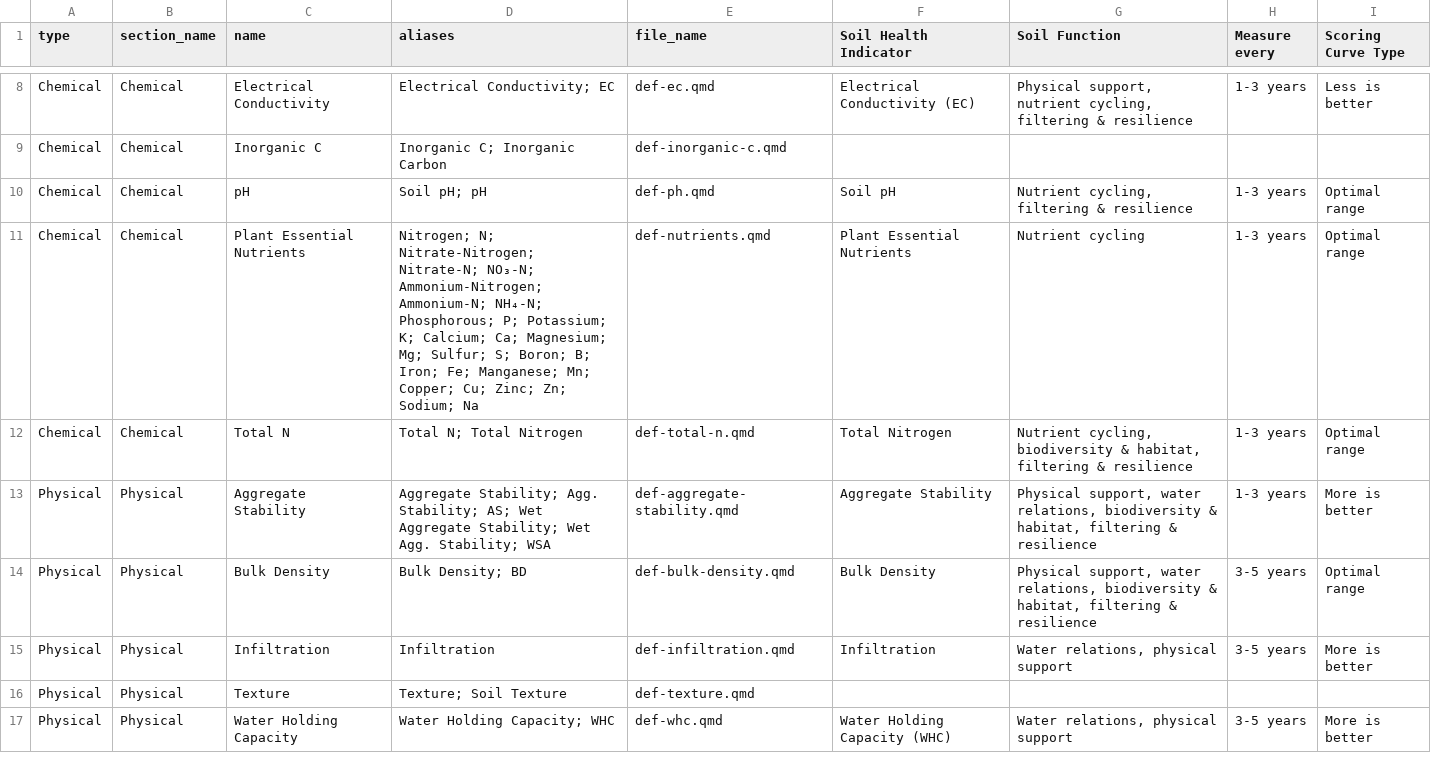
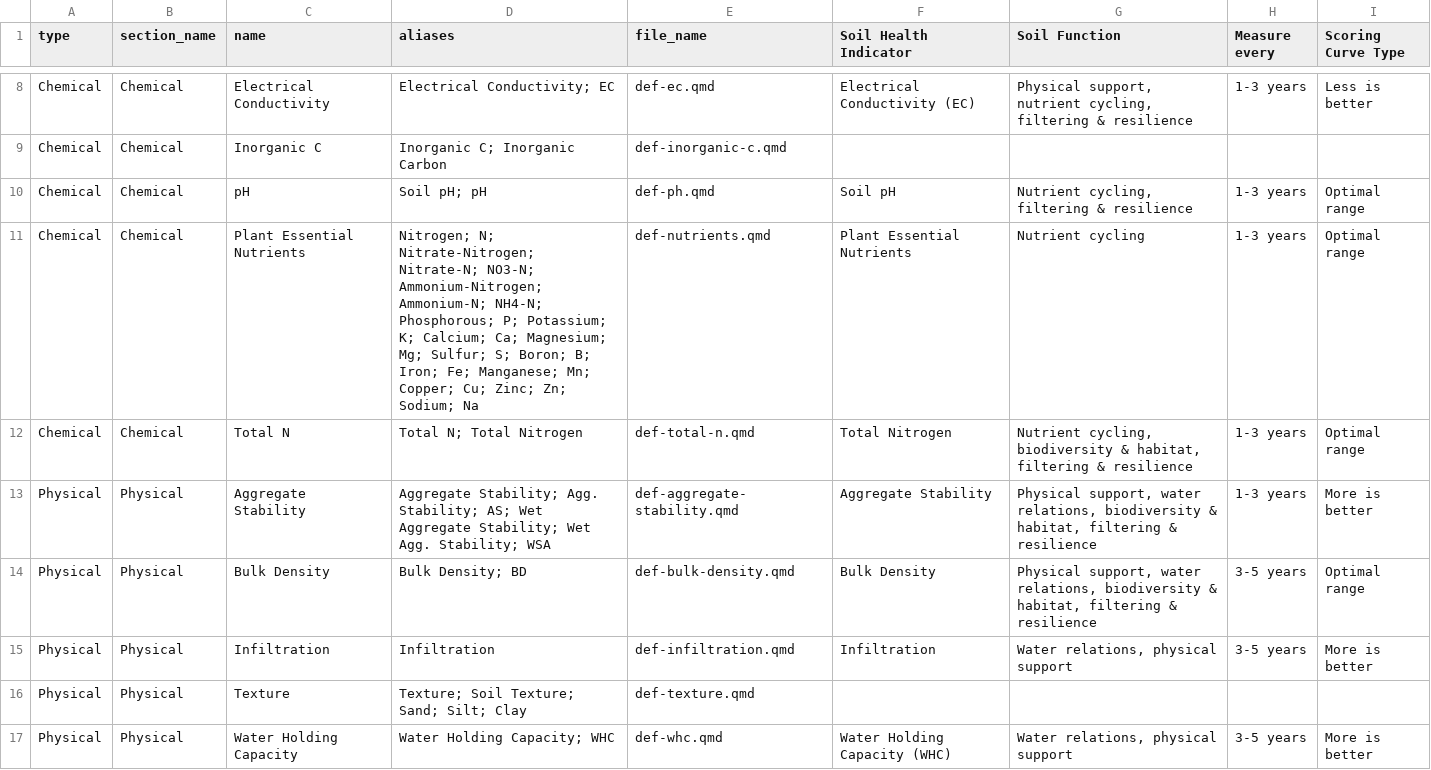
Before and after one commit to WA-Department-of-Agriculture/dirt-data-reports, a CSV file: quarto/english/measurement_dictionary.csv, drawn as a sheet; only a part is shown, gaps mark what is left out.

```diff
--- a/quarto/english/measurement_dictionary.csv
+++ b/quarto/english/measurement_dictionary.csv
@@ -10,3 +10,3 @@ Chemical,Chemical,Inorganic C,Inorganic C; Inorganic Carbon,def-inorganic-c.qmd,
 Chemical,Chemical,pH,Soil pH; pH,def-ph.qmd,Soil pH,"Nutrient cycling, filtering & resilience",1-3 years,Optimal range
-Chemical,Chemical,Plant Essential Nutrients,Nitrogen; N; Nitrate-Nitrogen; Nitrate-N; NO₃-N; Ammonium-Nitrogen; Ammonium-N; NH₄-N; Phosphorous; P; Potassium; K; Calcium; Ca; Magnesium; Mg; Sulfur; S; Boron; B;  Iron; Fe; Manganese; Mn; Copper; Cu; Zinc; Zn; Sodium; Na,def-nutrients.qmd,Plant Essential Nutrients,Nutrient cycling,1-3 years,Optimal range
+Chemical,Chemical,Plant Essential Nutrients,Nitrogen; N; Nitrate-Nitrogen; Nitrate-N; NO3-N; Ammonium-Nitrogen; Ammonium-N; NH4-N; Phosphorous; P; Potassium; K; Calcium; Ca; Magnesium; Mg; Sulfur; S; Boron; B;  Iron; Fe; Manganese; Mn; Copper; Cu; Zinc; Zn; Sodium; Na,def-nutrients.qmd,Plant Essential Nutrients,Nutrient cycling,1-3 years,Optimal range
 Chemical,Chemical,Total N,Total N; Total Nitrogen,def-total-n.qmd,Total Nitrogen,"Nutrient cycling, biodiversity & habitat, filtering & resilience",1-3 years,Optimal range
@@ -15,3 +15,3 @@ Physical,Physical,Bulk Density,Bulk Density; BD,def-bulk-density.qmd,Bulk Densit
 Physical,Physical,Infiltration,Infiltration,def-infiltration.qmd,Infiltration,"Water relations, physical support",3-5 years,More is better
-Physical,Physical,Texture,Texture; Soil Texture,def-texture.qmd,,,,
+Physical,Physical,Texture,Texture; Soil Texture; Sand; Silt; Clay,def-texture.qmd,,,,
 Physical,Physical,Water Holding Capacity,Water Holding Capacity; WHC,def-whc.qmd,Water Holding Capacity (WHC),"Water relations, physical support",3-5 years,More is better
```
Also changed, not shown: quarto/spanish/measurement_dictionary.csv.
